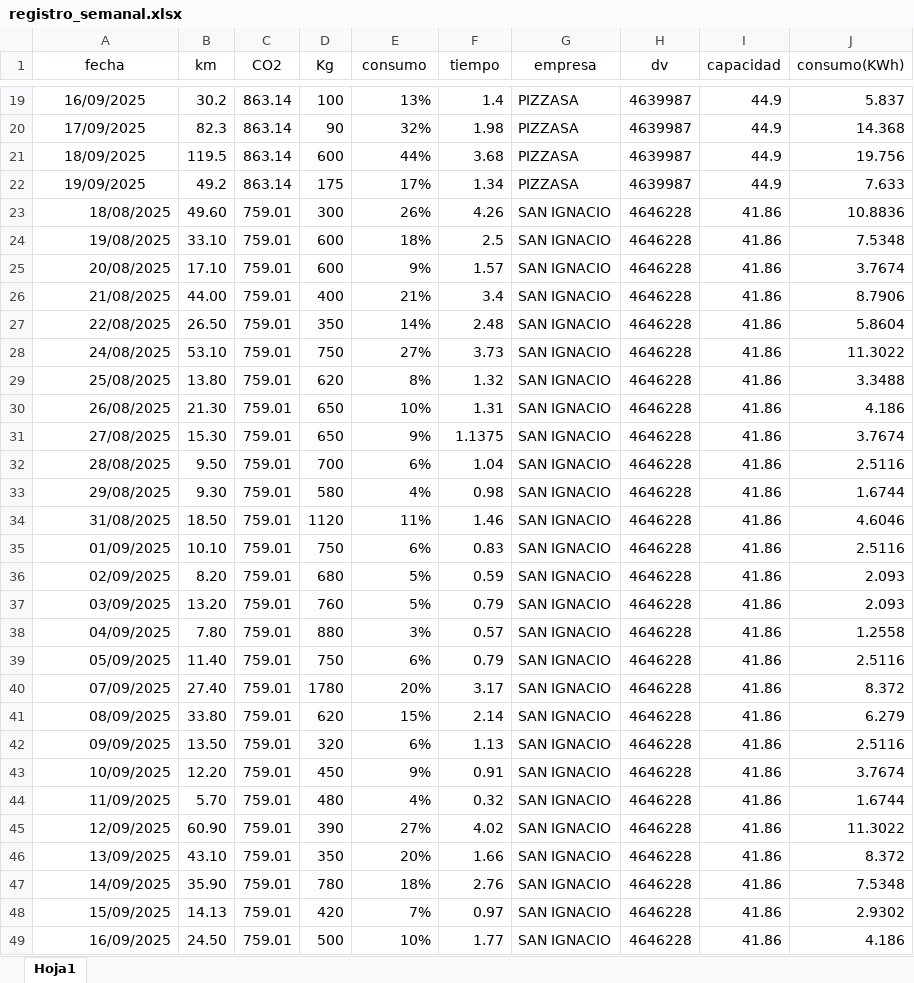
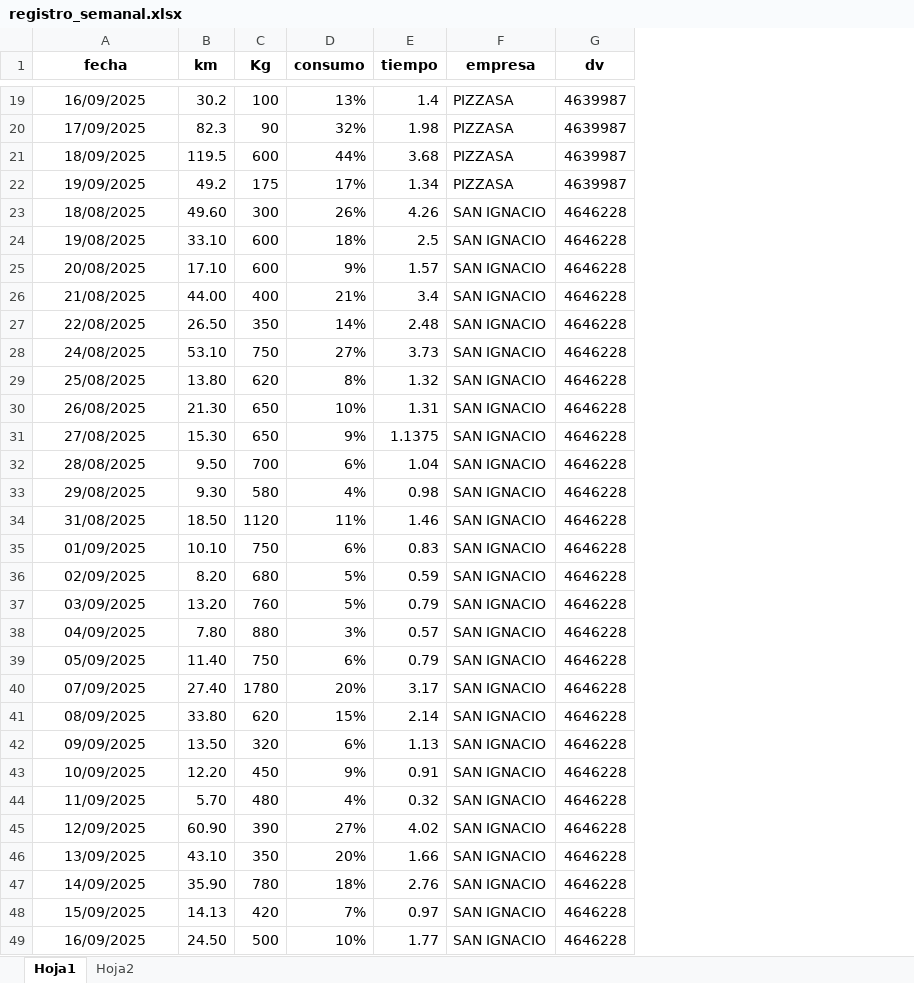
Before and after one commit to dani1196/E-Moviliza-dashboard, an Excel workbook: web/registro_semanal.xlsx, sheet Hoja1, drawn as a sheet; only a part is shown, gaps mark what is left out; values as stored, in another font and other column widths than the file's, no borders; removed rows and columns are numbered as before the commit, all else as after; the diff covers the shown part only; the diff names each change by its address in the sheet, - before the commit and + after, or states it on an @@ line.

```diff
--- a/web/registro_semanal.xlsx (sheet Hoja1)
+++ b/web/registro_semanal.xlsx (sheet Hoja1)
+sheet tab: Hoja2
-column C (CO2), rows 19-49: 863.14 | 863.14 | 863.14 | 863.14 | 759.01 | 759.01 | 759.01 | 759.01 | 759.01 | 759.01 | 759.01 | 759.01 | 759.01 | 759.01 | 759.01 | 759.01 | 759.01 | 759.01 | 759.01 | 759.01 | 759.01 | 759.01 | 759.01 | 759.01 | 759.01 | 759.01 | 759.01 | 759.01 | 759.01 | 759.01 | 759.01
-column I (capacidad), rows 19-49: 44.9 | 44.9 | 44.9 | 44.9 | 41.86 | 41.86 | 41.86 | 41.86 | 41.86 | 41.86 | 41.86 | 41.86 | 41.86 | 41.86 | 41.86 | 41.86 | 41.86 | 41.86 | 41.86 | 41.86 | 41.86 | 41.86 | 41.86 | 41.86 | 41.86 | 41.86 | 41.86 | 41.86 | 41.86 | 41.86 | 41.86
-column J (consumo(KWh)), rows 19-49: 5.837 | 14.368 | 19.756 | 7.633 | 10.8836 | 7.5348 | 3.7674 | 8.7906 | 5.8604 | 11.3022 | 3.3488 | 4.186 | 3.7674 | 2.5116 | 1.6744 | 4.6046 | 2.5116 | 2.093 | 2.093 | 1.2558 | 2.5116 | 8.372 | 6.279 | 2.5116 | 3.7674 | 1.6744 | 11.3022 | 8.372 | 7.5348 | 2.9302 | 4.186
-A1:B1 bold: off
+A1:B1 bold: on
-C1:G1 bold: off
+C1:G1 bold: on
-A23:A49 alignment: right
+A23:A49 alignment: center
```
Also changed, not shown: 124 added rows and cell formats elsewhere in this sheet, 4 other files.
